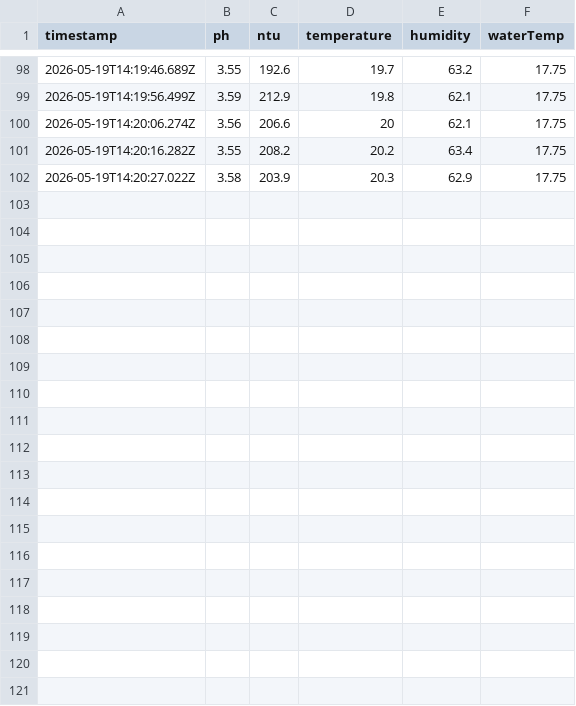
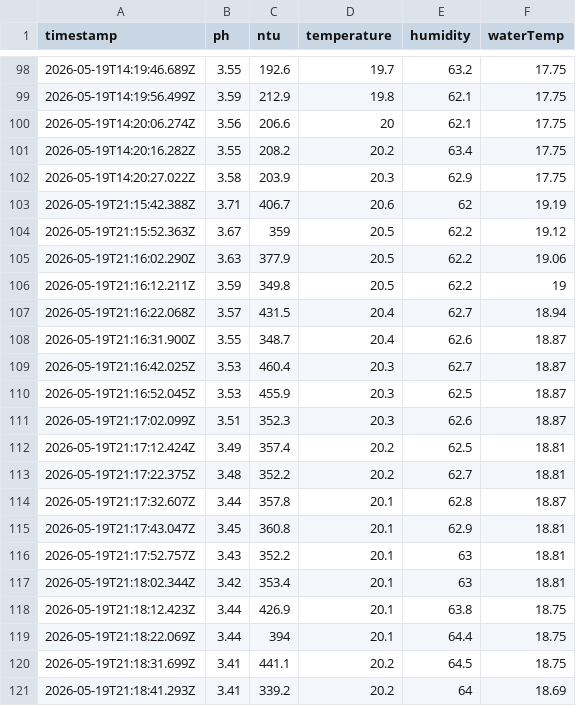
Before and after one commit to Doarf/aqua-ai-monitor, a CSV file: esp32_cam_stream/data_aqua.csv, drawn as a sheet; only a part is shown, gaps mark what is left out; the diff covers the shown part only.

```diff
--- a/esp32_cam_stream/data_aqua.csv
+++ b/esp32_cam_stream/data_aqua.csv
@@ -102 +102,20 @@ timestamp,ph,ntu,temperature,humidity,waterTemp
 2026-05-19T14:20:27.022Z,3.58,203.9,20.3,62.9,17.75
+2026-05-19T21:15:42.388Z,3.71,406.7,20.6,62,19.19
+2026-05-19T21:15:52.363Z,3.67,359,20.5,62.2,19.12
+2026-05-19T21:16:02.290Z,3.63,377.9,20.5,62.2,19.06
+2026-05-19T21:16:12.211Z,3.59,349.8,20.5,62.2,19
+2026-05-19T21:16:22.068Z,3.57,431.5,20.4,62.7,18.94
+2026-05-19T21:16:31.900Z,3.55,348.7,20.4,62.6,18.87
+2026-05-19T21:16:42.025Z,3.53,460.4,20.3,62.7,18.87
+2026-05-19T21:16:52.045Z,3.53,455.9,20.3,62.5,18.87
+2026-05-19T21:17:02.099Z,3.51,352.3,20.3,62.6,18.87
+2026-05-19T21:17:12.424Z,3.49,357.4,20.2,62.5,18.81
+2026-05-19T21:17:22.375Z,3.48,352.2,20.2,62.7,18.81
+2026-05-19T21:17:32.607Z,3.44,357.8,20.1,62.8,18.87
+2026-05-19T21:17:43.047Z,3.45,360.8,20.1,62.9,18.81
+2026-05-19T21:17:52.757Z,3.43,352.2,20.1,63,18.81
+2026-05-19T21:18:02.344Z,3.42,353.4,20.1,63,18.81
+2026-05-19T21:18:12.423Z,3.44,426.9,20.1,63.8,18.75
+2026-05-19T21:18:22.069Z,3.44,394,20.1,64.4,18.75
+2026-05-19T21:18:31.699Z,3.41,441.1,20.2,64.5,18.75
+2026-05-19T21:18:41.293Z,3.41,339.2,20.2,64,18.69
```
Also changed, not shown: 10 added rows elsewhere in this file, 12 other files.
